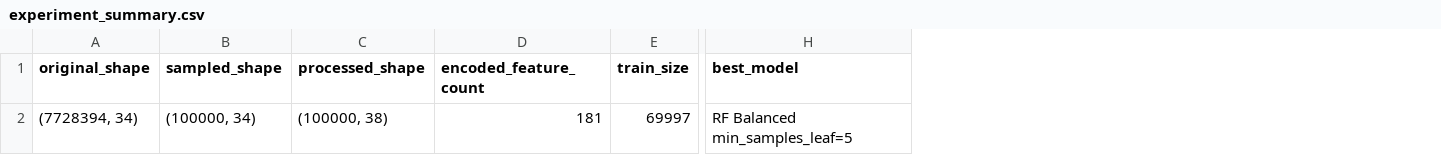
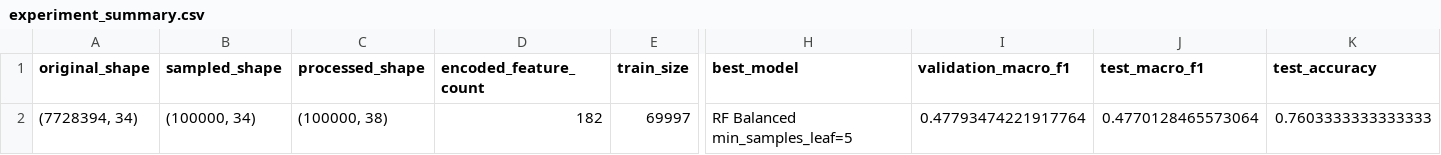
Before and after one commit to 2026-1st/Team-4, a CSV file: outputs/experiment_summary.csv, drawn as a sheet; only a part is shown, gaps mark what is left out; the diff names each change by its address in the sheet, - before the commit and + after, or states it on an @@ line.

```diff
--- a/outputs/experiment_summary.csv
+++ b/outputs/experiment_summary.csv
+column I (validation_macro_f1), row 2: 0.47793474221917764
+column J (test_macro_f1), row 2: 0.4770128465573064
+column K (test_accuracy), row 2: 0.7603333333333333
-D2 (encoded_feature_count): 181
+D2 (encoded_feature_count): 182
```
Also changed, not shown: outputs/final_model_feature_importance.csv, outputs/model_validation_results_all_candidates.csv, 26 other files.
